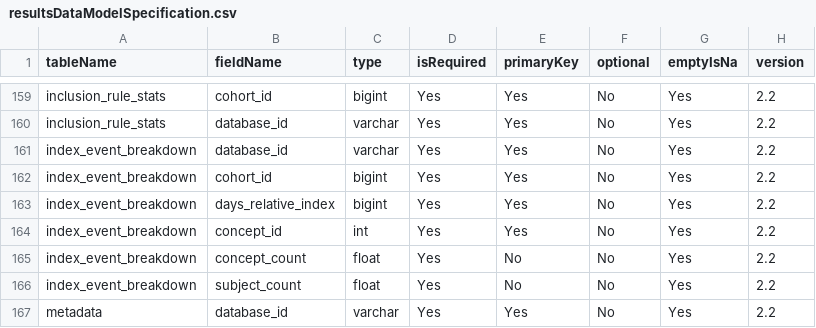
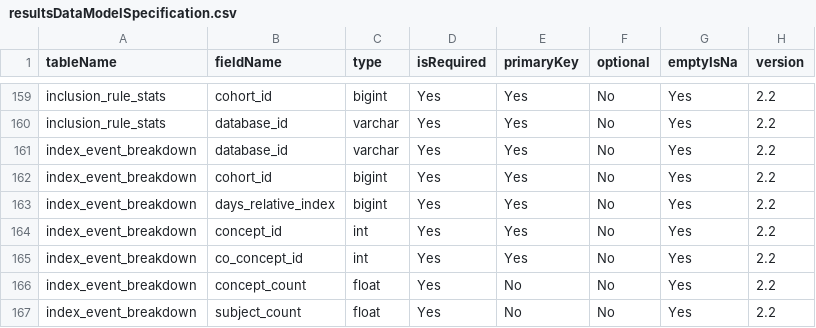
Before and after one commit to OHDSI/CohortDiagnostics, a CSV file: inst/settings/resultsDataModelSpecification.csv, drawn as a sheet; only a part is shown, gaps mark what is left out; the shorter side is filled out with more unchanged rows; the diff names each change by its address in the sheet, - before the commit and + after, or states it on an @@ line.

Commit message:
index event breakdown enhancement

```diff
--- a/inst/settings/resultsDataModelSpecification.csv
+++ b/inst/settings/resultsDataModelSpecification.csv
+row 165: index_event_breakdown | co_concept_id | int | Yes | Yes | No | Yes | 2.2
```
Also changed, not shown: 2 other files.
